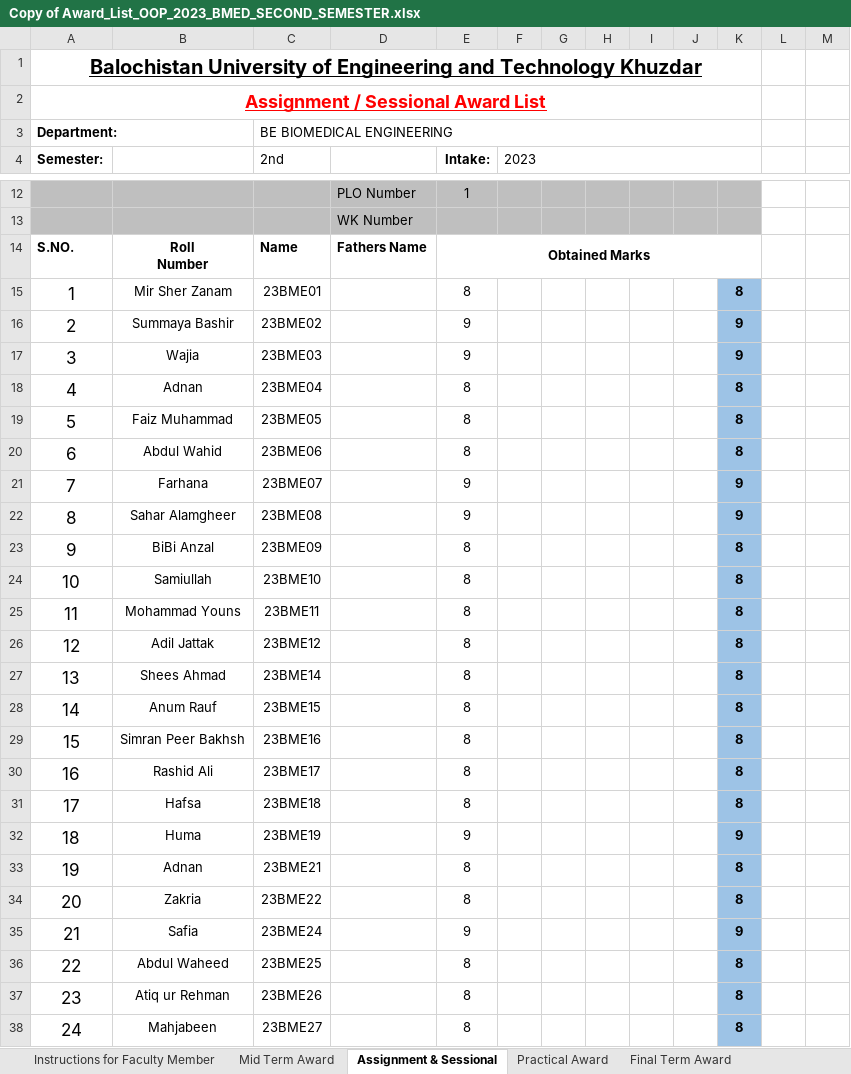
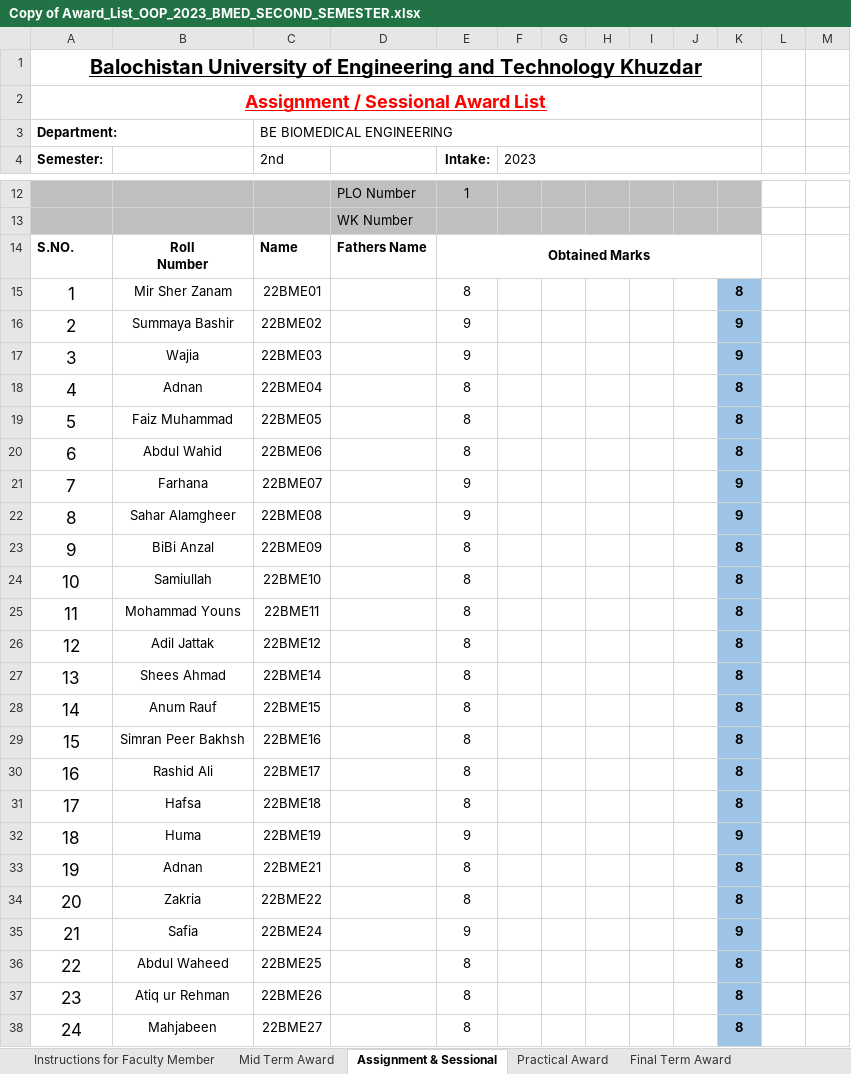
Before and after one commit to niaz1971/OBJECT_ORIENTED_PROGRAMMING, an Excel workbook: Copy of Award_List_OOP_2023_BMED_SECOND_SEMESTER.xlsx, sheet Assignment & Sessional, drawn as a sheet; only a part is shown, gaps mark what is left out; values as stored, in another font and other column widths than the file's, no borders; the diff covers the shown part only; the diff names each change by its address in the sheet, - before the commit and + after, or states it on an @@ line.

```diff
--- a/Copy of Award_List_OOP_2023_BMED_SECOND_SEMESTER.xlsx (sheet Assignment & Sessional)
+++ b/Copy of Award_List_OOP_2023_BMED_SECOND_SEMESTER.xlsx (sheet Assignment & Sessional)
-C15 (2nd): 23BME01
+C15 (2nd): 22BME01
-C16 (2nd): 23BME02
+C16 (2nd): 22BME02
-C17 (2nd): 23BME03
+C17 (2nd): 22BME03
-C18 (2nd): 23BME04
+C18 (2nd): 22BME04
-C19 (2nd): 23BME05
+C19 (2nd): 22BME05
-C20 (2nd): 23BME06
+C20 (2nd): 22BME06
-C21 (2nd): 23BME07
+C21 (2nd): 22BME07
-C22 (2nd): 23BME08
+C22 (2nd): 22BME08
-C23 (2nd): 23BME09
+C23 (2nd): 22BME09
-C24 (2nd): 23BME10
+C24 (2nd): 22BME10
-C25 (2nd): 23BME11
+C25 (2nd): 22BME11
-C26 (2nd): 23BME12
+C26 (2nd): 22BME12
-C27 (2nd): 23BME14
+C27 (2nd): 22BME14
-C28 (2nd): 23BME15
+C28 (2nd): 22BME15
-C29 (2nd): 23BME16
+C29 (2nd): 22BME16
-C30 (2nd): 23BME17
+C30 (2nd): 22BME17
-C31 (2nd): 23BME18
+C31 (2nd): 22BME18
-C32 (2nd): 23BME19
+C32 (2nd): 22BME19
-C33 (2nd): 23BME21
+C33 (2nd): 22BME21
-C34 (2nd): 23BME22
+C34 (2nd): 22BME22
-C35 (2nd): 23BME24
+C35 (2nd): 22BME24
-C36 (2nd): 23BME25
+C36 (2nd): 22BME25
-C37 (2nd): 23BME26
+C37 (2nd): 22BME26
-C38 (2nd): 23BME27
+C38 (2nd): 22BME27
```
Also changed, not shown: 4 edited cells elsewhere in this sheet, sheet Final Term Award, sheet Practical Award, hidden cells, Special_Mid Term Award List_OOP_BMED_EXAM_DECEMBER_2023.xlsx.
